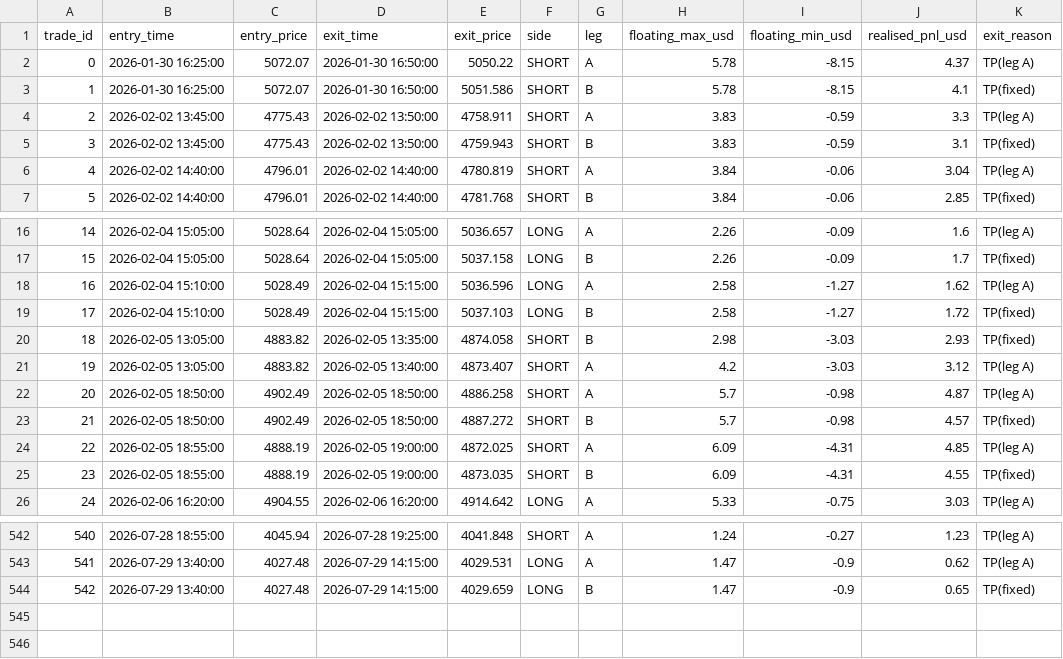
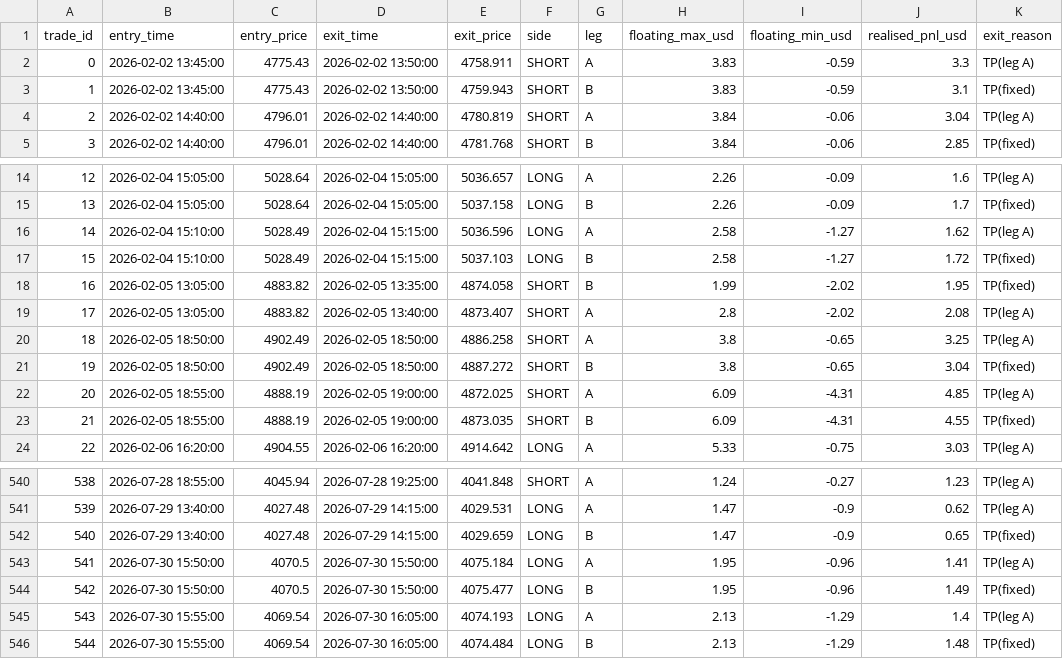
Before and after one commit to lukes-organization/GoldRegimeX2, a CSV file: reports/live_trades_M5.csv, drawn as a sheet; only a part is shown, gaps mark what is left out; removed rows and columns are numbered as before the commit, all else as after; the diff names each change by its address in the sheet, - before the commit and + after, or states it on an @@ line.

Commit message:
feat: add strategy backtesting module for live model evaluation
- Introduced `strategy_backtest.py` as a single source of truth for scoring and backtesting.
- Implemented functions to load live model bundles, build feature frames, and execute backtests.
- Ensured consistency between optimized models and their validation/trading counterparts.
- Added functionality for generating trading signals and retrieving the latest trading decision.

```diff
--- a/reports/live_trades_M5.csv
+++ b/reports/live_trades_M5.csv
-row 2: 0 | 2026-01-30 16:25:00 | 5072.07 | 2026-01-30 16:50:00 | 5050.22 | SHORT | A | 5.78 | -8.15 | 4.37 | TP(leg A)
-row 3: 1 | 2026-01-30 16:25:00 | 5072.07 | 2026-01-30 16:50:00 | 5051.586 | SHORT | B | 5.78 | -8.15 | 4.1 | TP(fixed)
@@ column A (trade_id) renumbered between rows 2 and 542 @@
-H18 (floating_max_usd): 2.98
+H18 (floating_max_usd): 1.99
-I18:I19 (floating_min_usd): -3.03
+I18:I19 (floating_min_usd): -2.02
-J18 (realised_pnl_usd): 2.93
+J18 (realised_pnl_usd): 1.95
-H19 (floating_max_usd): 4.2
+H19 (floating_max_usd): 2.8
-J19 (realised_pnl_usd): 3.12
+J19 (realised_pnl_usd): 2.08
-H20:H21 (floating_max_usd): 5.7
+H20:H21 (floating_max_usd): 3.8
-I20:I21 (floating_min_usd): -0.98
+I20:I21 (floating_min_usd): -0.65
-J20 (realised_pnl_usd): 4.87
+J20 (realised_pnl_usd): 3.25
-J21 (realised_pnl_usd): 4.57
+J21 (realised_pnl_usd): 3.04
+row 543: 541 | 2026-07-30 15:50:00 | 4070.5 | 2026-07-30 15:50:00 | 4075.184 | LONG | A | 1.95 | -0.96 | 1.41 | TP(leg A)
+row 544: 542 | 2026-07-30 15:50:00 | 4070.5 | 2026-07-30 15:50:00 | 4075.477 | LONG | B | 1.95 | -0.96 | 1.49 | TP(fixed)
+row 545: 543 | 2026-07-30 15:55:00 | 4069.54 | 2026-07-30 16:05:00 | 4074.193 | LONG | A | 2.13 | -1.29 | 1.4 | TP(leg A)
+row 546: 544 | 2026-07-30 15:55:00 | 4069.54 | 2026-07-30 16:05:00 | 4074.484 | LONG | B | 2.13 | -1.29 | 1.48 | TP(fixed)
```
Also changed, not shown: notebooks/reports/final_is_oos_summary.csv, reports/live_simulation_summary.csv, 16 other files.
